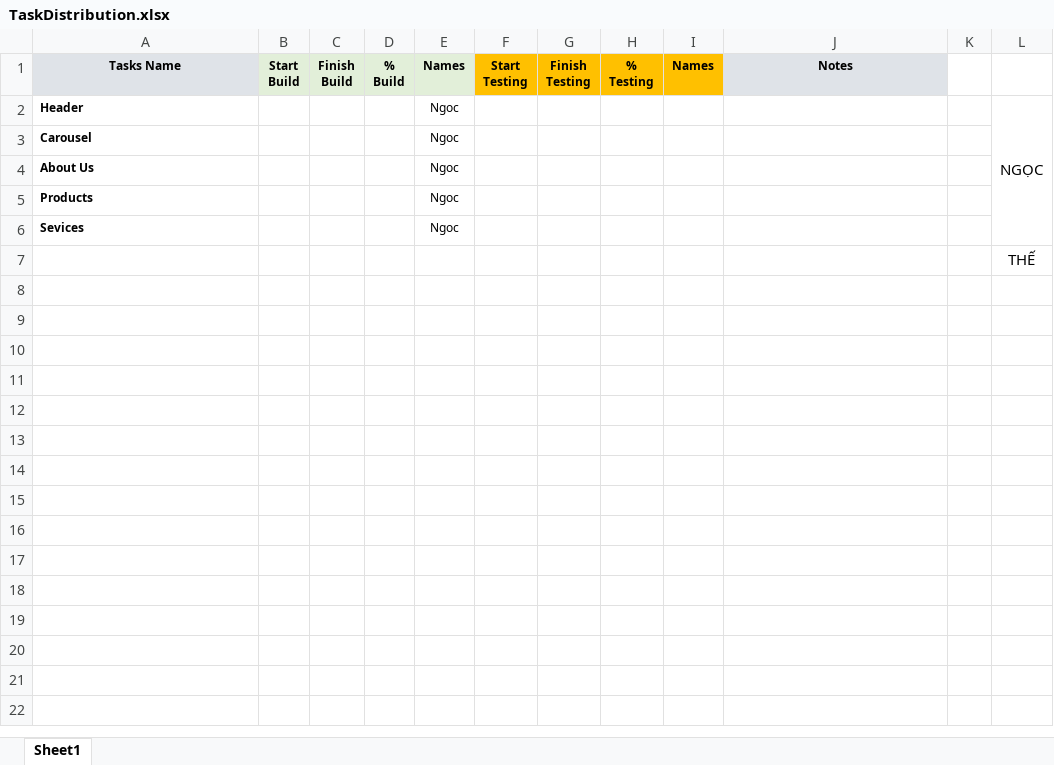
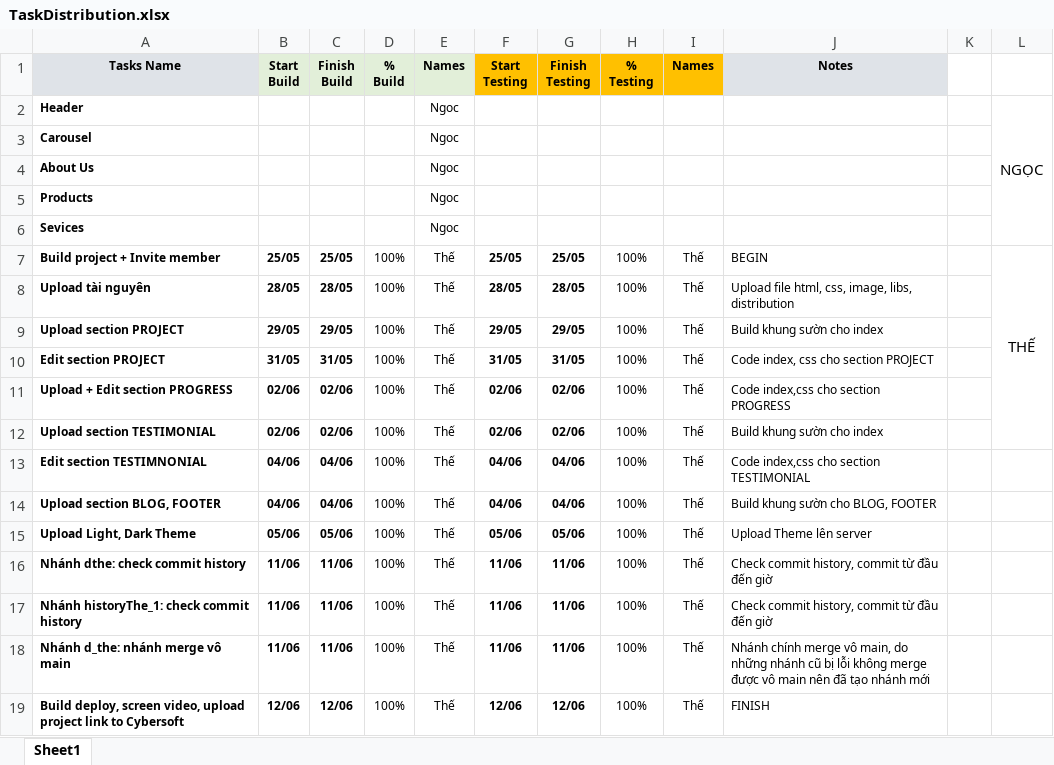
Before and after one commit to ducthecyber/32E_THEvsNGOC_CorpVision, an Excel workbook: TaskDistribution.xlsx, sheet Sheet1, drawn as a sheet; values as stored, in another font and other column widths than the file's, no borders; conditional formats not drawn; removed rows and columns are numbered as before the commit, all else as after; ↵ is a line break in a cell; the diff names each change by its address in the sheet, - before the commit and + after, or states it on an @@ line.

Commit message:
edit title name + add website icon

```diff
--- a/TaskDistribution.xlsx (sheet Sheet1)
+++ b/TaskDistribution.xlsx (sheet Sheet1)
-row 7:  |  |  |  |  |  |  |  |  |  |  | THẾ
+row 7: Build project + Invite member | 25/05 | 25/05 | 100% | Thế | 25/05 | 25/05 | 100% | Thế | BEGIN |  | THẾ
+row 8: Upload tài nguyên | 28/05 | 28/05 | 100% | Thế | 28/05 | 28/05 | 100% | Thế | Upload file html, css, image, libs, distribution
+row 9: Upload section PROJECT | 29/05 | 29/05 | 100% | Thế | 29/05 | 29/05 | 100% | Thế | Build khung sườn cho index
+row 10: Edit section PROJECT | 31/05 | 31/05 | 100% | Thế | 31/05 | 31/05 | 100% | Thế | Code index, css cho section PROJECT
+row 11: Upload + Edit section PROGRESS | 02/06 | 02/06 | 100% | Thế | 02/06 | 02/06 | 100% | Thế | Code index,css cho section PROGRESS
+row 12: Upload section TESTIMONIAL | 02/06 | 02/06 | 100% | Thế | 02/06 | 02/06 | 100% | Thế | Build khung sườn cho index
+row 13: Edit section TESTIMNONIAL | 04/06 | 04/06 | 100% | Thế | 04/06 | 04/06 | 100% | Thế | Code index,css cho section TESTIMONIAL
+row 14: Upload section BLOG, FOOTER | 04/06 | 04/06 | 100% | Thế | 04/06 | 04/06 | 100% | Thế | Build khung sườn cho BLOG, FOOTER
+row 15: Upload Light, Dark Theme | 05/06 | 05/06 | 100% | Thế | 05/06 | 05/06 | 100% | Thế | Upload Theme lên server
+row 16: Nhánh dthe: check commit history | 11/06 | 11/06 | 100% | Thế | 11/06 | 11/06 | 100% | Thế | Check commit history, commit từ đầu đến giờ
+row 17: Nhánh historyThe_1: check commit history | 11/06 | 11/06 | 100% | Thế | 11/06 | 11/06 | 100% | Thế | Check commit history, commit từ đầu đến giờ
+row 18: Nhánh d_the: nhánh merge vô main | 11/06 | 11/06 | 100% | Thế | 11/06 | 11/06 | 100% | Thế | Nhánh chính merge vô main, do những nhánh cũ bị lỗi không merge ↵ được vô main nên đã tạo nhánh mới
+row 19: Build deploy, screen video, upload ↵ project link to Cybersoft | 12/06 | 12/06 | 100% | Thế | 12/06 | 12/06 | 100% | Thế | FINISH
```
Also changed, not shown: 1 other file.
